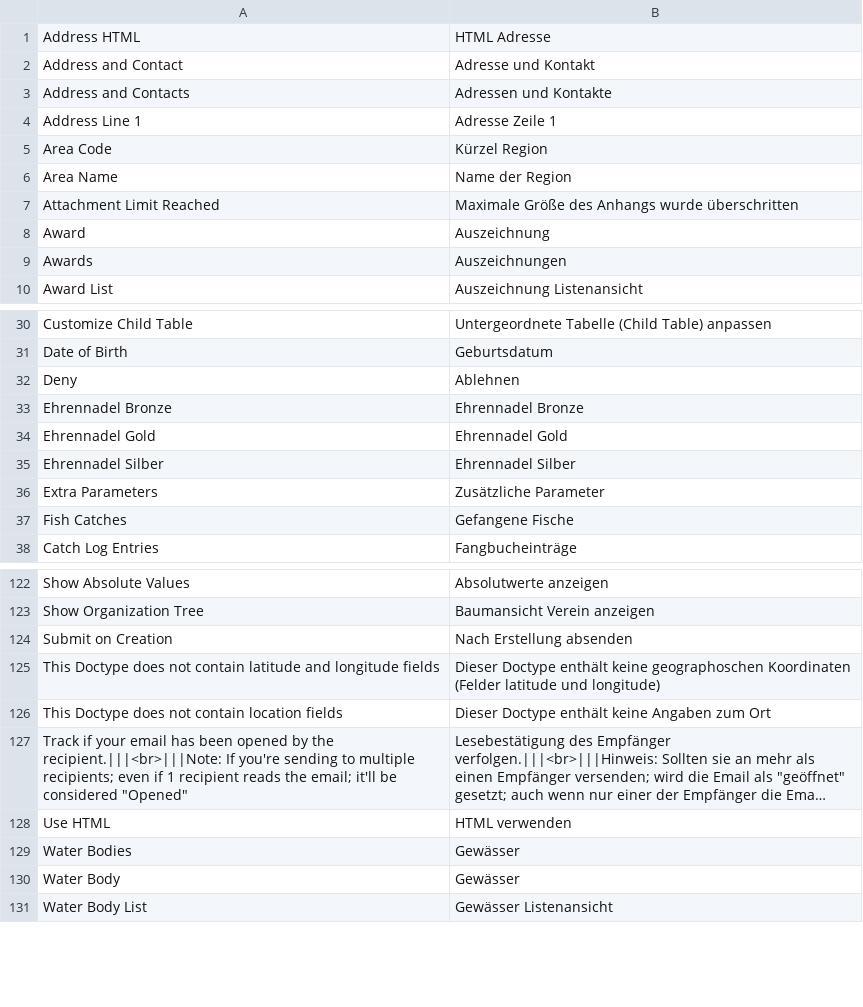
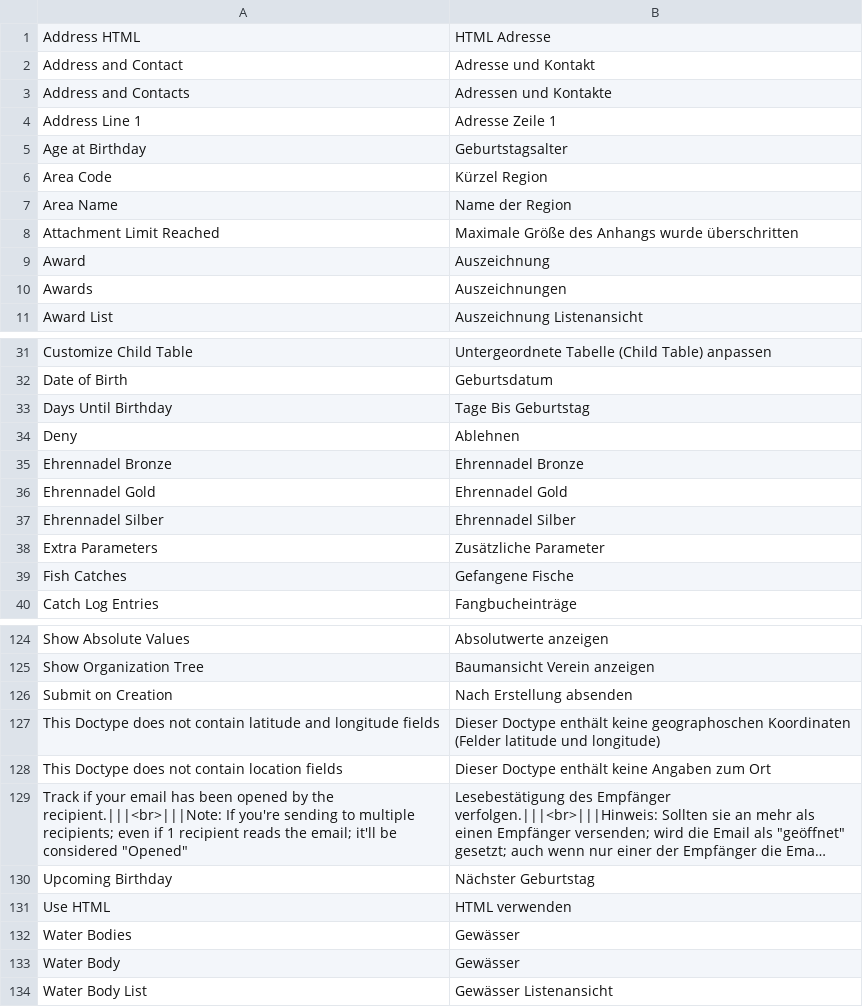
Before and after one commit to alyf-de/landa, a CSV file: landa/translations/de.csv, drawn as a sheet; only a part is shown, gaps mark what is left out; long unchanged cells end in …; the diff names each change by its address in the sheet, - before the commit and + after, or states it on an @@ line.

Commit message:
feat: add translations for Memer Birthday List

```diff
--- a/landa/translations/de.csv
+++ b/landa/translations/de.csv
+row 5: Age at Birthday | Geburtstagsalter
+row 33: Days Until Birthday | Tage Bis Geburtstag
+row 130: Upcoming Birthday | Nächster Geburtstag
```
